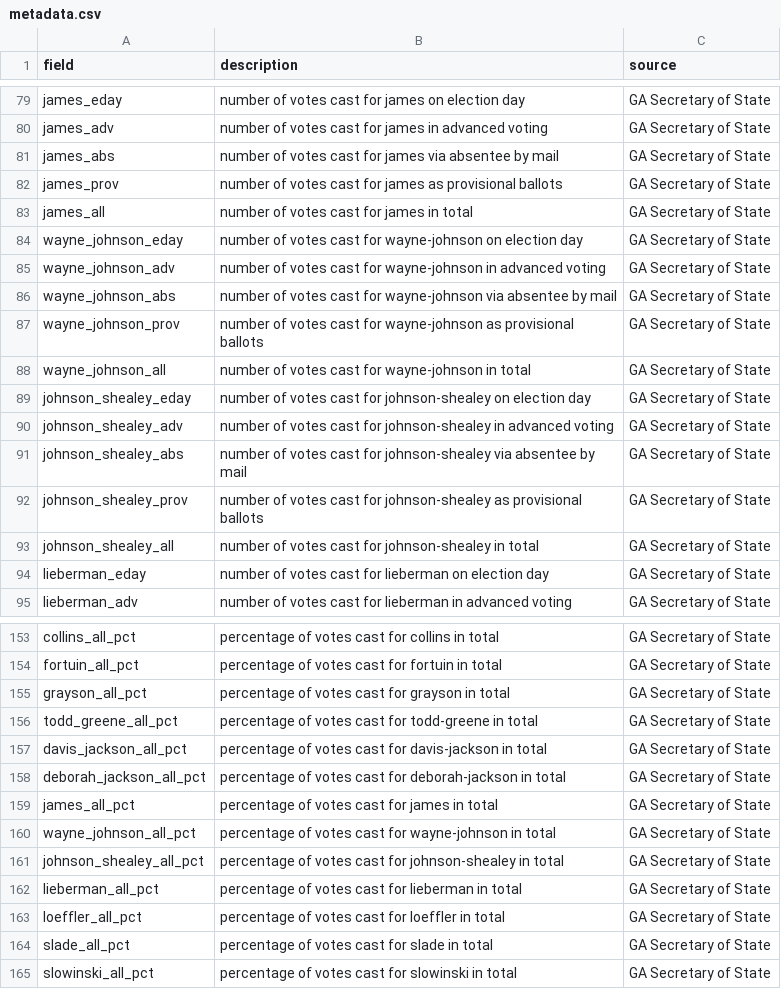
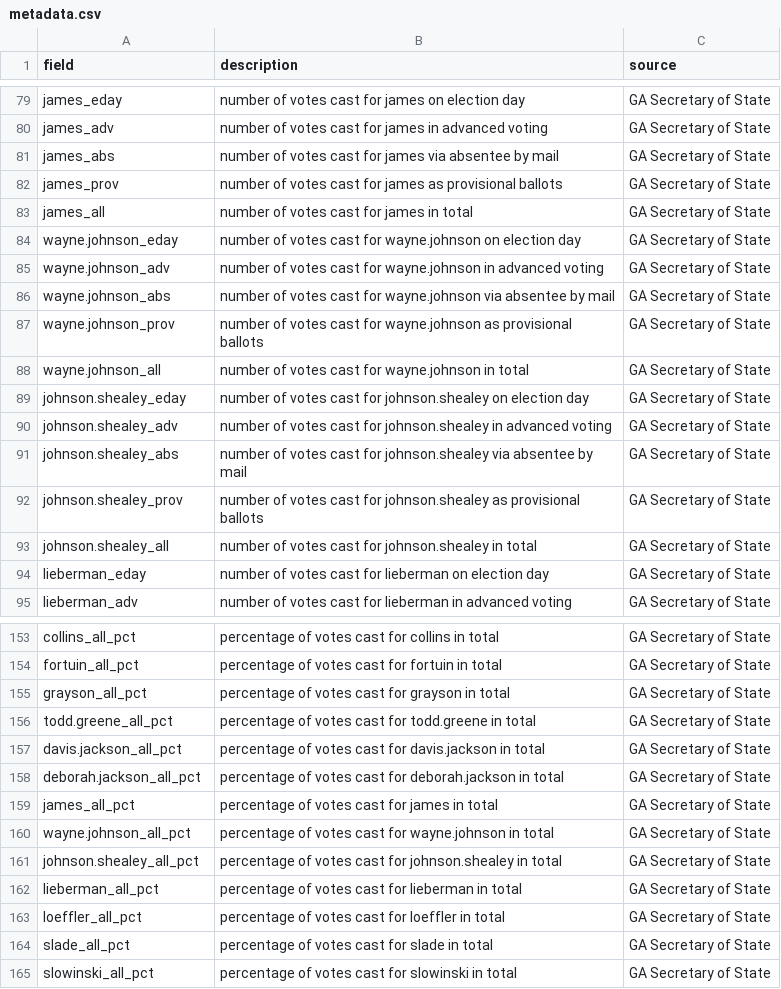
Before and after one commit to njdepsky/GA-Election-Data-2020, a CSV file: data/metadata.csv, drawn as a sheet; only a part is shown, gaps mark what is left out; the diff covers the shown part only.

```diff
--- a/data/metadata.csv
+++ b/data/metadata.csv
@@ -83,12 +83,12 @@
 "james_all","number of votes cast for james in total","GA Secretary of State"
-"wayne_johnson_eday","number of votes cast for wayne-johnson on election day","GA Secretary of State"
-"wayne_johnson_adv","number of votes cast for wayne-johnson in advanced voting","GA Secretary of State"
-"wayne_johnson_abs","number of votes cast for wayne-johnson via absentee by mail","GA Secretary of State"
-"wayne_johnson_prov","number of votes cast for wayne-johnson as provisional ballots","GA Secretary of State"
-"wayne_johnson_all","number of votes cast for wayne-johnson in total","GA Secretary of State"
-"johnson_shealey_eday","number of votes cast for johnson-shealey on election day","GA Secretary of State"
-"johnson_shealey_adv","number of votes cast for johnson-shealey in advanced voting","GA Secretary of State"
-"johnson_shealey_abs","number of votes cast for johnson-shealey via absentee by mail","GA Secretary of State"
-"johnson_shealey_prov","number of votes cast for johnson-shealey as provisional ballots","GA Secretary of State"
-"johnson_shealey_all","number of votes cast for johnson-shealey in total","GA Secretary of State"
+"wayne.johnson_eday","number of votes cast for wayne.johnson on election day","GA Secretary of State"
+"wayne.johnson_adv","number of votes cast for wayne.johnson in advanced voting","GA Secretary of State"
+"wayne.johnson_abs","number of votes cast for wayne.johnson via absentee by mail","GA Secretary of State"
+"wayne.johnson_prov","number of votes cast for wayne.johnson as provisional ballots","GA Secretary of State"
+"wayne.johnson_all","number of votes cast for wayne.johnson in total","GA Secretary of State"
+"johnson.shealey_eday","number of votes cast for johnson.shealey on election day","GA Secretary of State"
+"johnson.shealey_adv","number of votes cast for johnson.shealey in advanced voting","GA Secretary of State"
+"johnson.shealey_abs","number of votes cast for johnson.shealey via absentee by mail","GA Secretary of State"
+"johnson.shealey_prov","number of votes cast for johnson.shealey as provisional ballots","GA Secretary of State"
+"johnson.shealey_all","number of votes cast for johnson.shealey in total","GA Secretary of State"
 "lieberman_eday","number of votes cast for lieberman on election day","GA Secretary of State"
@@ -155,8 +155,8 @@
 "grayson_all_pct","percentage of votes cast for grayson in total","GA Secretary of State"
-"todd_greene_all_pct","percentage of votes cast for todd-greene in total","GA Secretary of State"
-"davis_jackson_all_pct","percentage of votes cast for davis-jackson in total","GA Secretary of State"
-"deborah_jackson_all_pct","percentage of votes cast for deborah-jackson in total","GA Secretary of State"
+"todd.greene_all_pct","percentage of votes cast for todd.greene in total","GA Secretary of State"
+"davis.jackson_all_pct","percentage of votes cast for davis.jackson in total","GA Secretary of State"
+"deborah.jackson_all_pct","percentage of votes cast for deborah.jackson in total","GA Secretary of State"
 "james_all_pct","percentage of votes cast for james in total","GA Secretary of State"
-"wayne_johnson_all_pct","percentage of votes cast for wayne-johnson in total","GA Secretary of State"
-"johnson_shealey_all_pct","percentage of votes cast for johnson-shealey in total","GA Secretary of State"
+"wayne.johnson_all_pct","percentage of votes cast for wayne.johnson in total","GA Secretary of State"
+"johnson.shealey_all_pct","percentage of votes cast for johnson.shealey in total","GA Secretary of State"
 "lieberman_all_pct","percentage of votes cast for lieberman in total","GA Secretary of State"
```
Also changed, not shown: 70 edited cells elsewhere in this file, 3 other files.
